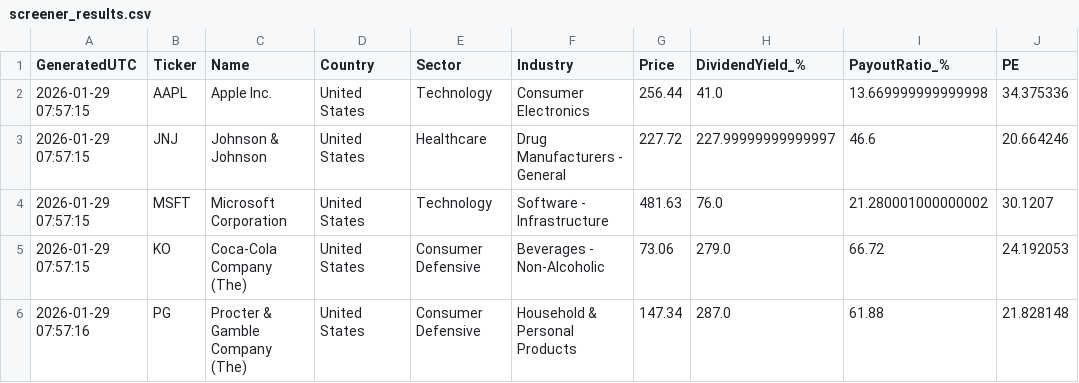
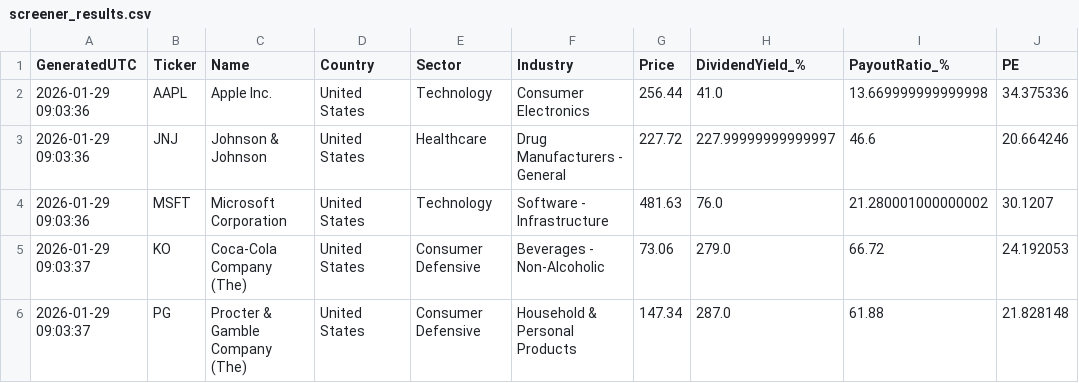
Before and after one commit to Callahan1975/dividend-screener-simple, a CSV file: data/screener_results.csv, drawn as a sheet.

```diff
--- a/data/screener_results.csv
+++ b/data/screener_results.csv
@@ -1,6 +1,6 @@
 GeneratedUTC,Ticker,Name,Country,Sector,Industry,Price,DividendYield_%,PayoutRatio_%,PE
-2026-01-29 07:57:15,AAPL,Apple Inc.,United States,Technology,Consumer Electronics,256.44,41.0,13.669999999999998,34.375336
-2026-01-29 07:57:15,JNJ,Johnson & Johnson,United States,Healthcare,Drug Manufacturers - General,227.72,227.99999999999997,46.6,20.664246
-2026-01-29 07:57:15,MSFT,Microsoft Corporation,United States,Technology,Software - Infrastructure,481.63,76.0,21.280001000000002,30.1207
-2026-01-29 07:57:15,KO,Coca-Cola Company (The),United States,Consumer Defensive,Beverages - Non-Alcoholic,73.06,279.0,66.72,24.192053
-2026-01-29 07:57:16,PG,Procter & Gamble Company (The),United States,Consumer Defensive,Household & Personal Products,147.34,287.0,61.88,21.828148
+2026-01-29 09:03:36,AAPL,Apple Inc.,United States,Technology,Consumer Electronics,256.44,41.0,13.669999999999998,34.375336
+2026-01-29 09:03:36,JNJ,Johnson & Johnson,United States,Healthcare,Drug Manufacturers - General,227.72,227.99999999999997,46.6,20.664246
+2026-01-29 09:03:36,MSFT,Microsoft Corporation,United States,Technology,Software - Infrastructure,481.63,76.0,21.280001000000002,30.1207
+2026-01-29 09:03:37,KO,Coca-Cola Company (The),United States,Consumer Defensive,Beverages - Non-Alcoholic,73.06,279.0,66.72,24.192053
+2026-01-29 09:03:37,PG,Procter & Gamble Company (The),United States,Consumer Defensive,Household & Personal Products,147.34,287.0,61.88,21.828148
```
